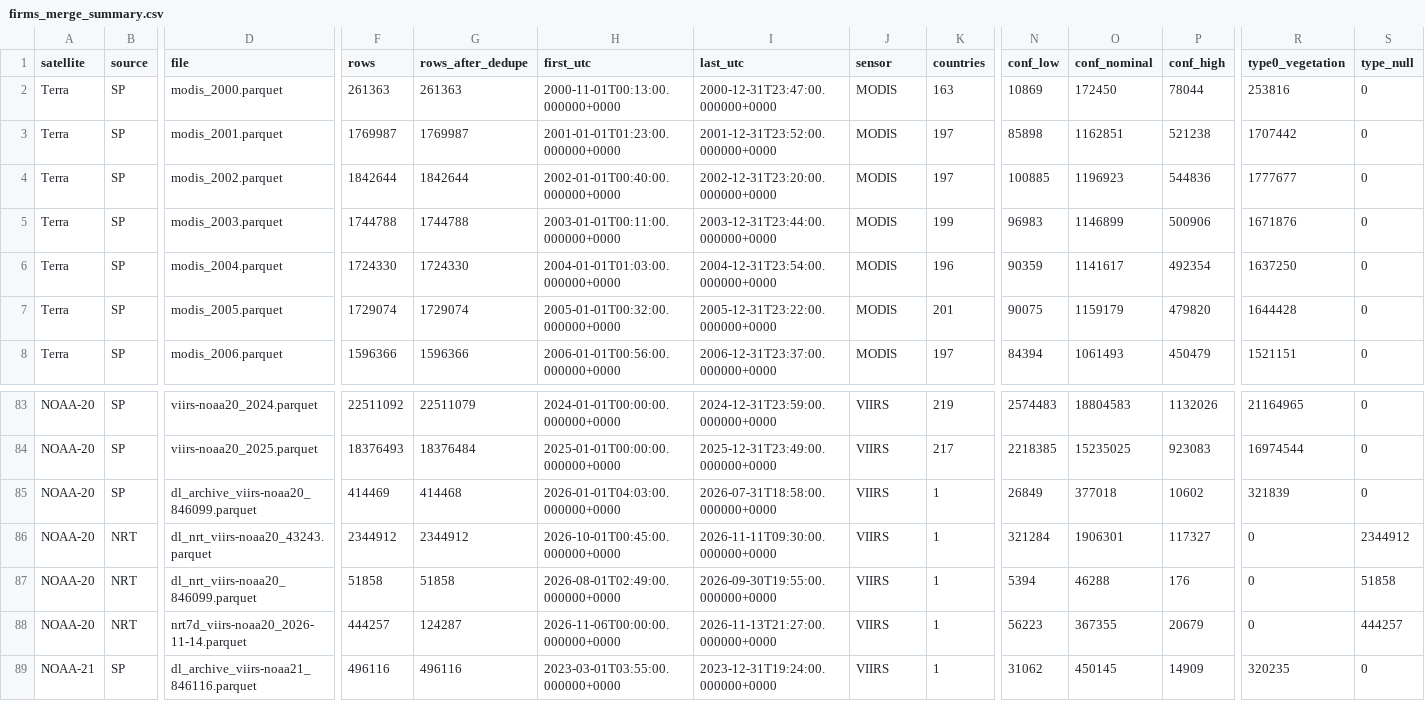
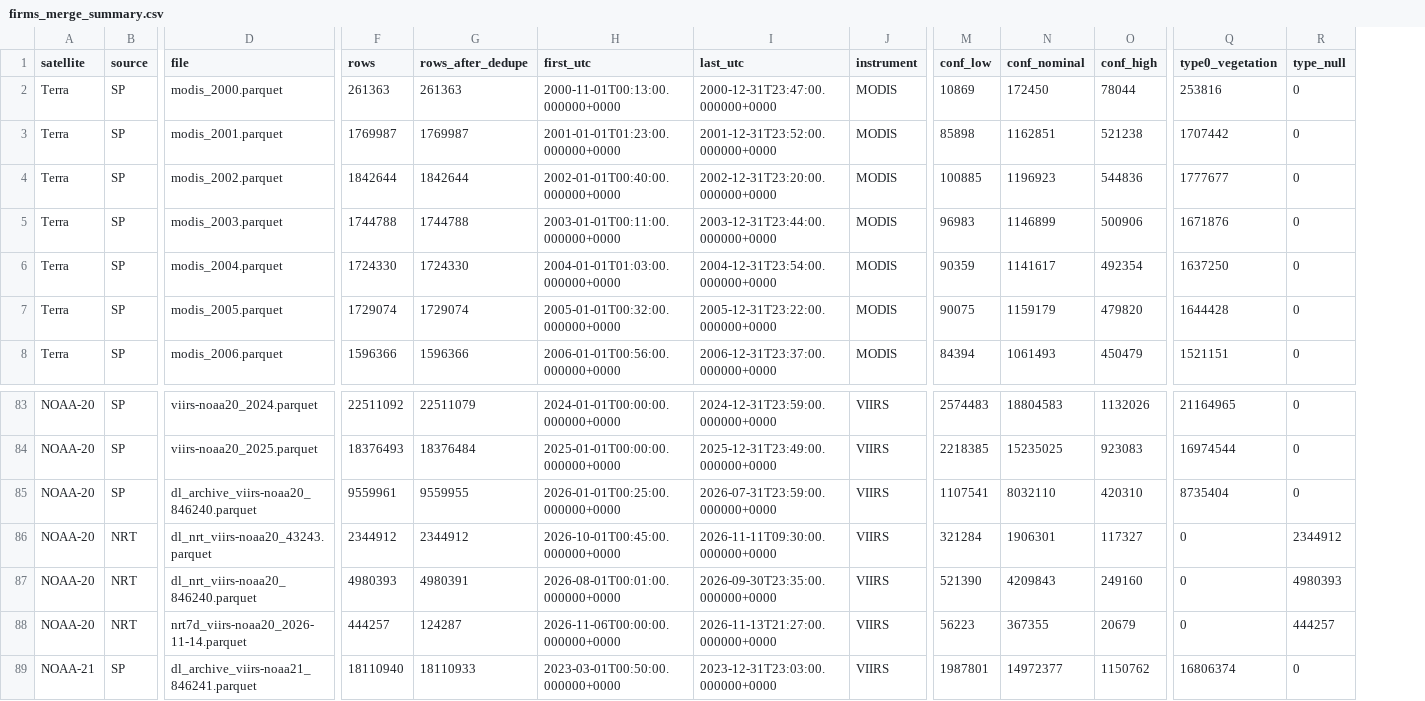
Before and after one commit to Nasa-Planetarium/Planetarium-AI, a CSV file: reports/firms_merge_summary.csv, drawn as a sheet; only a part is shown, gaps mark what is left out; removed rows and columns are numbered as before the commit, all else as after; the diff covers the shown part only; the diff names each change by its address in the sheet, - before the commit and + after, or states it on an @@ line.

```diff
--- a/reports/firms_merge_summary.csv
+++ b/reports/firms_merge_summary.csv
-column K (countries), rows 2-8: 163 | 197 | 197 | 199 | 196 | 201 | 197; rows 83-89: 219 | 217 | 1 | 1 | 1 | 1 | 1
-J1: sensor
+J1: instrument
-D85 (file): dl_archive_viirs-noaa20_846099.parquet
+D85 (file): dl_archive_viirs-noaa20_846240.parquet
-F85 (rows): 414469
+F85 (rows): 9559961
-G85 (rows_after_dedupe): 414468
+G85 (rows_after_dedupe): 9559955
-H85 (first_utc): 2026-01-01T04:03:00.000000+0000
+H85 (first_utc): 2026-01-01T00:25:00.000000+0000
-I85 (last_utc): 2026-07-31T18:58:00.000000+0000
+I85 (last_utc): 2026-07-31T23:59:00.000000+0000
-M85 (conf_low): 26849
+M85 (conf_low): 1107541
-N85 (conf_nominal): 377018
+N85 (conf_nominal): 8032110
-O85 (conf_high): 10602
+O85 (conf_high): 420310
-Q85 (type0_vegetation): 321839
+Q85 (type0_vegetation): 8735404
-D87 (file): dl_nrt_viirs-noaa20_846099.parquet
+D87 (file): dl_nrt_viirs-noaa20_846240.parquet
-F87 (rows): 51858
+F87 (rows): 4980393
-G87 (rows_after_dedupe): 51858
+G87 (rows_after_dedupe): 4980391
-H87 (first_utc): 2026-08-01T02:49:00.000000+0000
+H87 (first_utc): 2026-08-01T00:01:00.000000+0000
-I87 (last_utc): 2026-09-30T19:55:00.000000+0000
+I87 (last_utc): 2026-09-30T23:35:00.000000+0000
-M87 (conf_low): 5394
+M87 (conf_low): 521390
-N87 (conf_nominal): 46288
+N87 (conf_nominal): 4209843
-O87 (conf_high): 176
+O87 (conf_high): 249160
-R87 (type_null): 51858
+R87 (type_null): 4980393
-D89 (file): dl_archive_viirs-noaa21_846116.parquet
+D89 (file): dl_archive_viirs-noaa21_846241.parquet
-F89 (rows): 496116
+F89 (rows): 18110940
-G89 (rows_after_dedupe): 496116
+G89 (rows_after_dedupe): 18110933
-H89 (first_utc): 2023-03-01T03:55:00.000000+0000
+H89 (first_utc): 2023-03-01T00:50:00.000000+0000
-I89 (last_utc): 2023-12-31T19:24:00.000000+0000
+I89 (last_utc): 2023-12-31T23:03:00.000000+0000
-M89 (conf_low): 31062
+M89 (conf_low): 1987801
-N89 (conf_nominal): 450145
+N89 (conf_nominal): 14972377
-O89 (conf_high): 14909
+O89 (conf_high): 1150762
-Q89 (type0_vegetation): 320235
+Q89 (type0_vegetation): 16806374
```
Also changed, not shown: 90 edited cells elsewhere in this file, reports/firms_dedupe_summary.csv, reports/m1_yearly_bias.csv, 24 other files.
